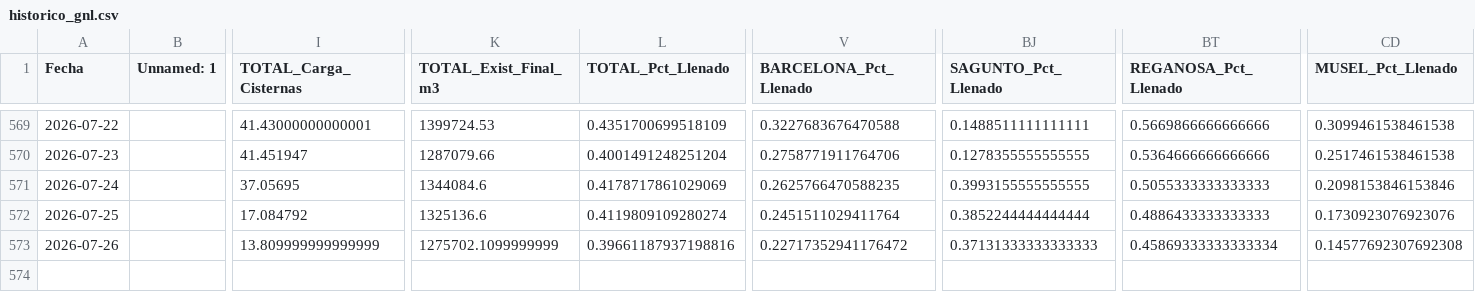
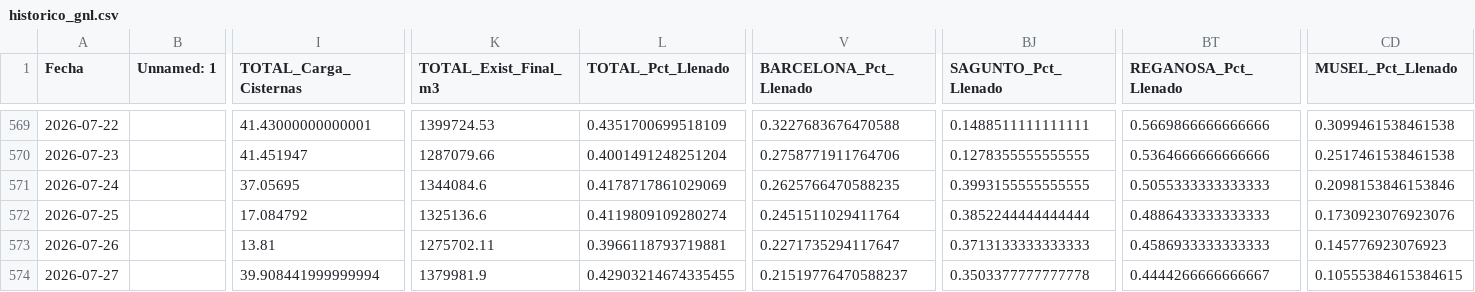
Before and after one commit to javiglejun/Enagas_GNL, a CSV file: historico_gnl.csv, drawn as a sheet; only a part is shown, gaps mark what is left out; rows hold the shown columns only; the diff names each change by its address in the sheet, - before the commit and + after, or states it on an @@ line.

```diff
--- a/historico_gnl.csv
+++ b/historico_gnl.csv
-I573 (TOTAL_Carga_Cisternas): 13.809999999999999
+I573 (TOTAL_Carga_Cisternas): 13.81
-K573 (TOTAL_Exist_Final_m3): 1275702.1099999999
+K573 (TOTAL_Exist_Final_m3): 1275702.11
-L573 (TOTAL_Pct_Llenado): 0.39661187937198816
+L573 (TOTAL_Pct_Llenado): 0.3966118793719881
-V573 (BARCELONA_Pct_Llenado): 0.22717352941176472
+V573 (BARCELONA_Pct_Llenado): 0.2271735294117647
-BJ573 (SAGUNTO_Pct_Llenado): 0.37131333333333333
+BJ573 (SAGUNTO_Pct_Llenado): 0.3713133333333333
-BT573 (REGANOSA_Pct_Llenado): 0.45869333333333334
+BT573 (REGANOSA_Pct_Llenado): 0.4586933333333333
-CD573 (MUSEL_Pct_Llenado): 0.14577692307692308
+CD573 (MUSEL_Pct_Llenado): 0.145776923076923
+row 574: 2026-07-27 |  | 39.908441999999994 | 1379981.9 | 0.42903214674335455 | 0.21519776470588237 | 0.3503377777777778 | 0.4444266666666667 | 0.10555384615384615
```
